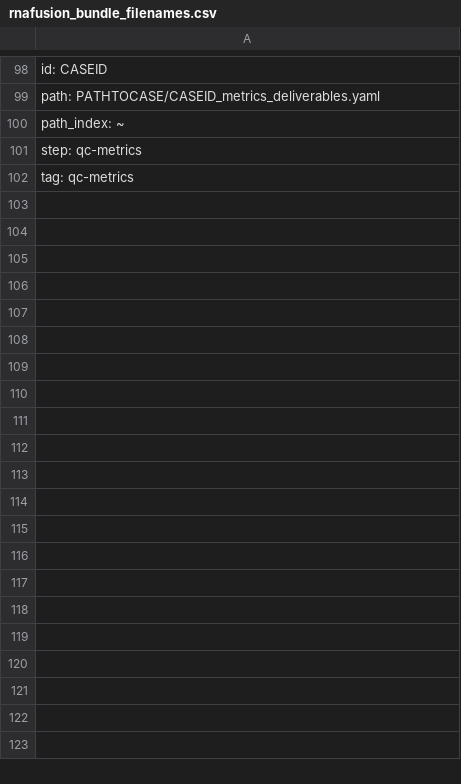
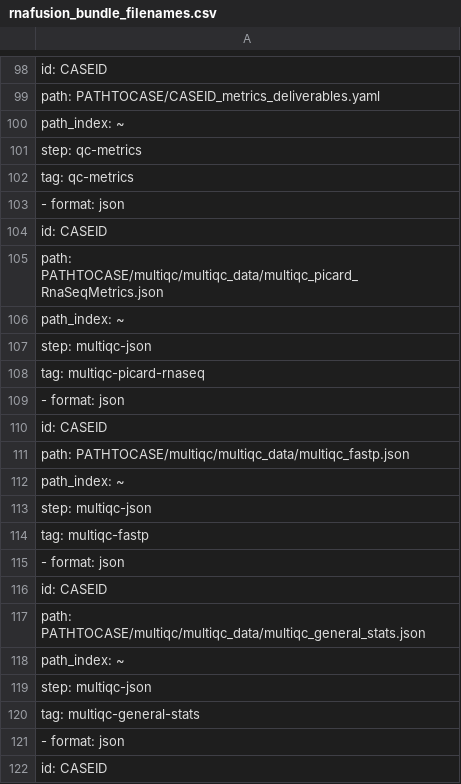
Before and after one commit to Clinical-Genomics/cg, a CSV file: cg/resources/rnafusion_bundle_filenames.csv, drawn as a sheet; only a part is shown, gaps mark what is left out; the diff covers the shown part only; the diff names each change by its address in the sheet, - before the commit and + after, or states it on an @@ line.

Commit message:
add store of multiqc intermediate json files

```diff
--- a/cg/resources/rnafusion_bundle_filenames.csv
+++ b/cg/resources/rnafusion_bundle_filenames.csv
+row 103: - format: json
+row 104: id: CASEID
+row 105: path: PATHTOCASE/multiqc/multiqc_data/multiqc_picard_RnaSeqMetrics.json
+row 106: path_index: ~
+row 107: step: multiqc-json
+row 108: tag: multiqc-picard-rnaseq
+row 109: - format: json
+row 110: id: CASEID
+row 111: path: PATHTOCASE/multiqc/multiqc_data/multiqc_fastp.json
+row 112: path_index: ~
+row 113: step: multiqc-json
+row 114: tag: multiqc-fastp
+row 115: - format: json
+row 116: id: CASEID
+row 117: path: PATHTOCASE/multiqc/multiqc_data/multiqc_general_stats.json
+row 118: path_index: ~
+row 119: step: multiqc-json
+row 120: tag: multiqc-general-stats
+row 121: - format: json
+row 122: id: CASEID
```
Also changed, not shown: 15 added rows elsewhere in this file.
